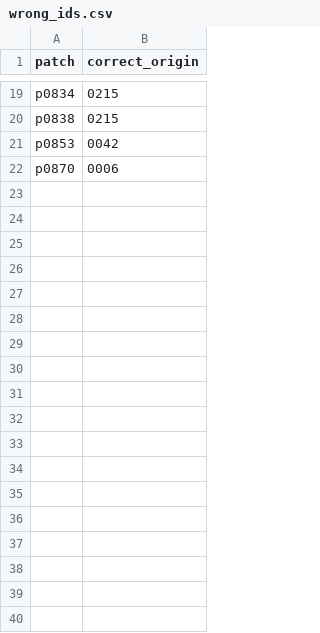
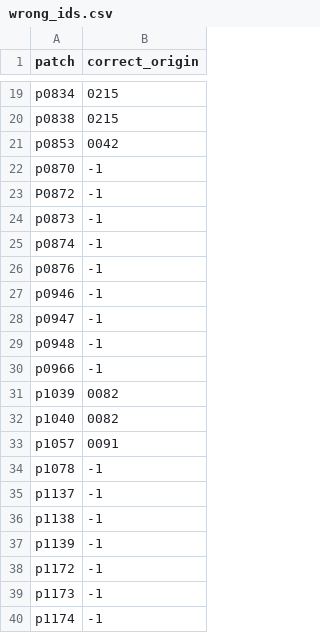
Before and after one commit to beamaia/ndb_ufes_data_organizer, a CSV file: wrong_ids.csv, drawn as a sheet; only a part is shown, gaps mark what is left out; the diff covers the shown part only.

Commit message:
add ids checked

```diff
--- a/wrong_ids.csv
+++ b/wrong_ids.csv
@@ -21,2 +21,20 @@ p0838,0215
 p0853,0042
-p0870,0006
+p0870,-1
+P0872,-1
+p0873,-1
+p0874,-1
+p0876,-1
+p0946,-1
+p0947,-1
+p0948,-1
+p0966,-1
+p1039,0082
+p1040,0082
+p1057,0091
+p1078,-1
+p1137,-1
+p1138,-1
+p1139,-1
+p1172,-1
+p1173,-1
+p1174,-1
```
Also changed, not shown: 73 added rows elsewhere in this file.
